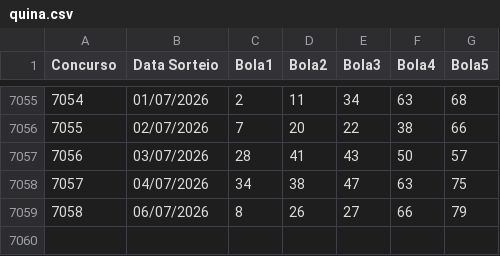
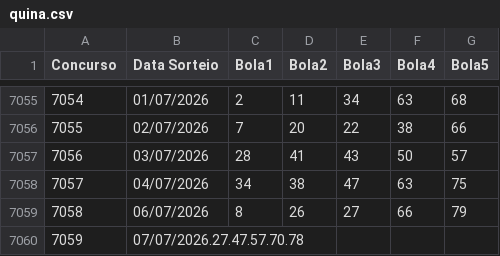
Before and after one commit to AdHAUSS/GAIN, a CSV file: quina.csv, drawn as a sheet; only a part is shown, gaps mark what is left out.

```diff
--- a/quina.csv
+++ b/quina.csv
@@ -7059 +7059,2 @@ Concurso,Data Sorteio,Bola1,Bola2,Bola3,Bola4,Bola5
 7058,06/07/2026,8,26,27,66,79
+7059,07/07/2026.27.47.57.70.78
```
